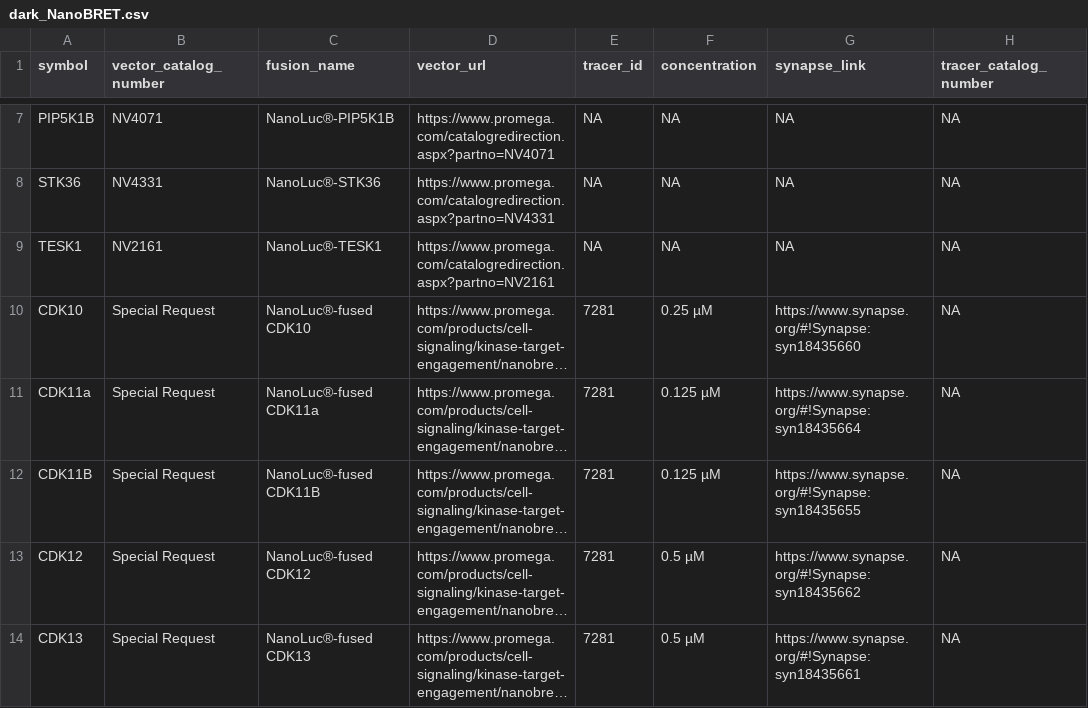
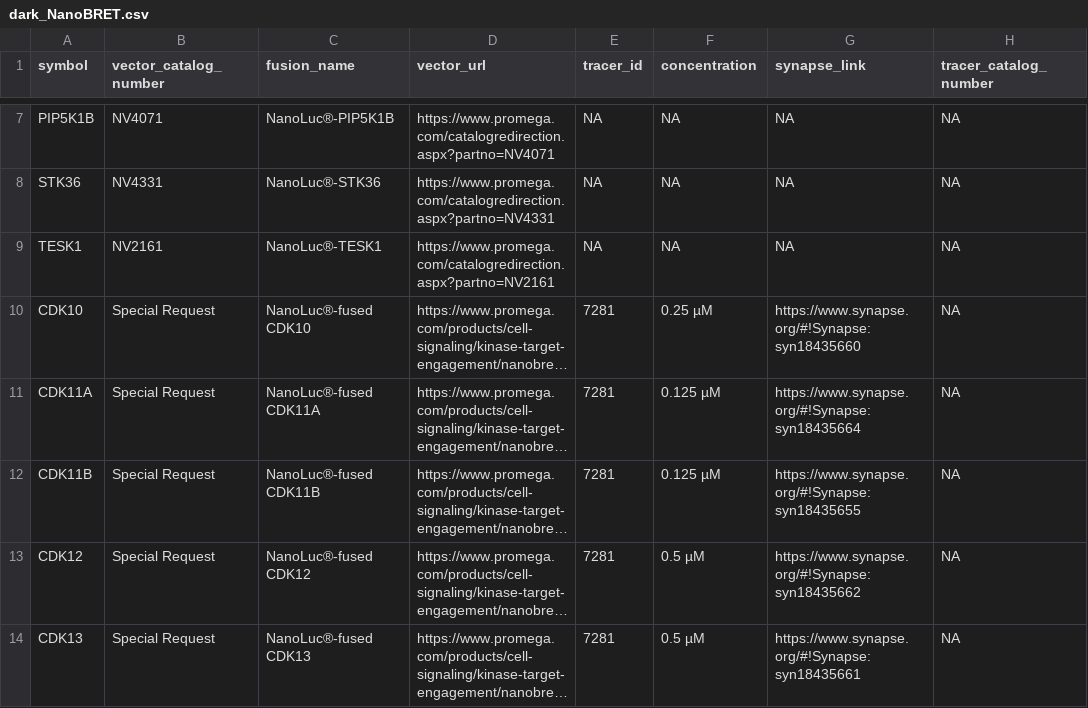
Before and after one commit to IDG-Kinase/darkkinasekb, a CSV file: data_sets/dark_NanoBRET.csv, drawn as a sheet; only a part is shown, gaps mark what is left out; long unchanged cells end in …; the diff names each change by its address in the sheet, - before the commit and + after, or states it on an @@ line.

```diff
--- a/data_sets/dark_NanoBRET.csv
+++ b/data_sets/dark_NanoBRET.csv
-A11 (symbol): CDK11a
+A11 (symbol): CDK11A
-C11 (fusion_name): NanoLuc®-fused CDK11a
+C11 (fusion_name): NanoLuc®-fused CDK11A
```
Also changed, not shown: 1 other file.
